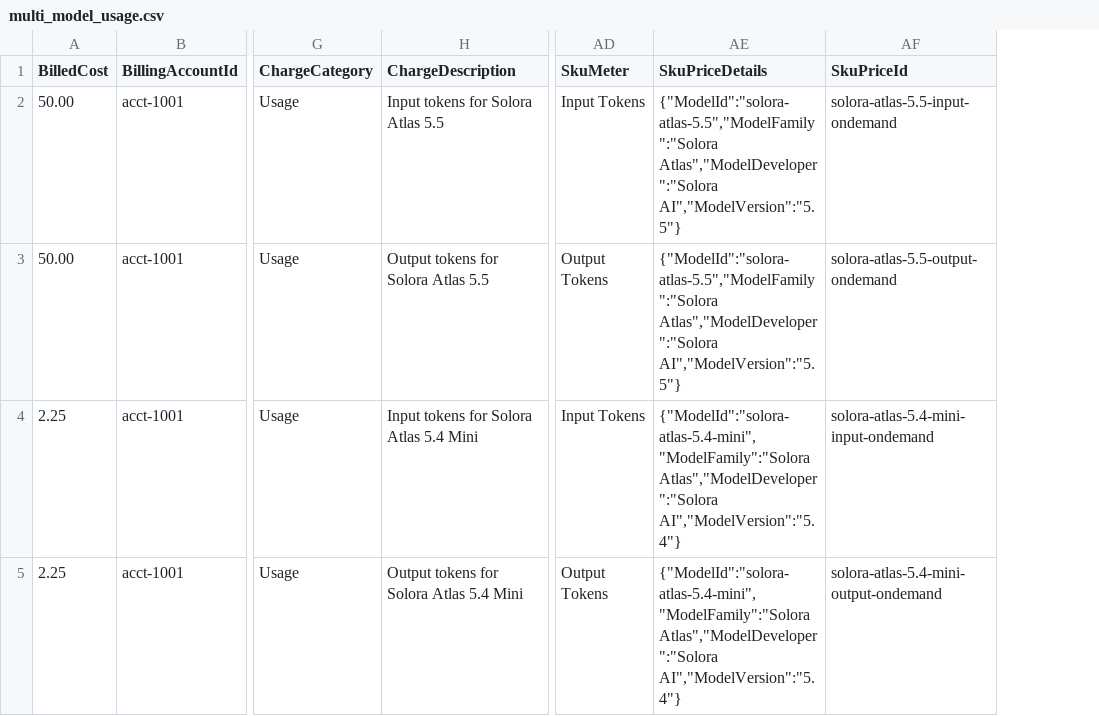
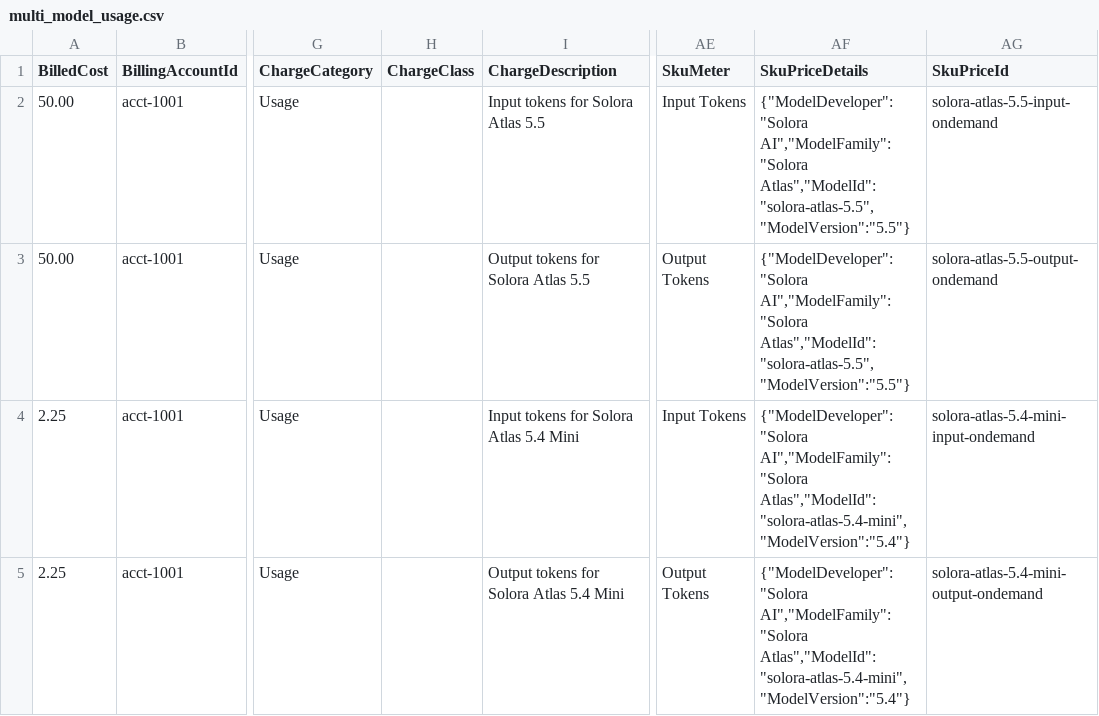
Before and after one commit to FinOps-Open-Cost-and-Usage-Spec/FOCUS_Spec, a CSV file: specification/data/ai_billing/multi_model_usage.csv, drawn as a sheet; only a part is shown, gaps mark what is left out; addresses are those after the commit; the diff names each change by its address in the sheet, - before the commit and + after, or states it on an @@ line.

Commit message:
Apply suggestion from @Matt-Cowsert
Co-authored-by: Matt Cowsert <matthew@finops.org>

```diff
--- a/specification/data/ai_billing/multi_model_usage.csv
+++ b/specification/data/ai_billing/multi_model_usage.csv
+column H (ChargeClass), empty
-AF2:AF3 (SkuPriceDetails): {"ModelId":"solora-atlas-5.5","ModelFamily":"Solora Atlas","ModelDeveloper":"Solora AI","ModelVersion":"5.5"}
+AF2:AF3 (SkuPriceDetails): {"ModelDeveloper":"Solora AI","ModelFamily":"Solora Atlas","ModelId":"solora-atlas-5.5","ModelVersion":"5.5"}
-AF4:AF5 (SkuPriceDetails): {"ModelId":"solora-atlas-5.4-mini","ModelFamily":"Solora Atlas","ModelDeveloper":"Solora AI","ModelVersion":"5.4"}
+AF4:AF5 (SkuPriceDetails): {"ModelDeveloper":"Solora AI","ModelFamily":"Solora Atlas","ModelId":"solora-atlas-5.4-mini","ModelVersion":"5.4"}
```
